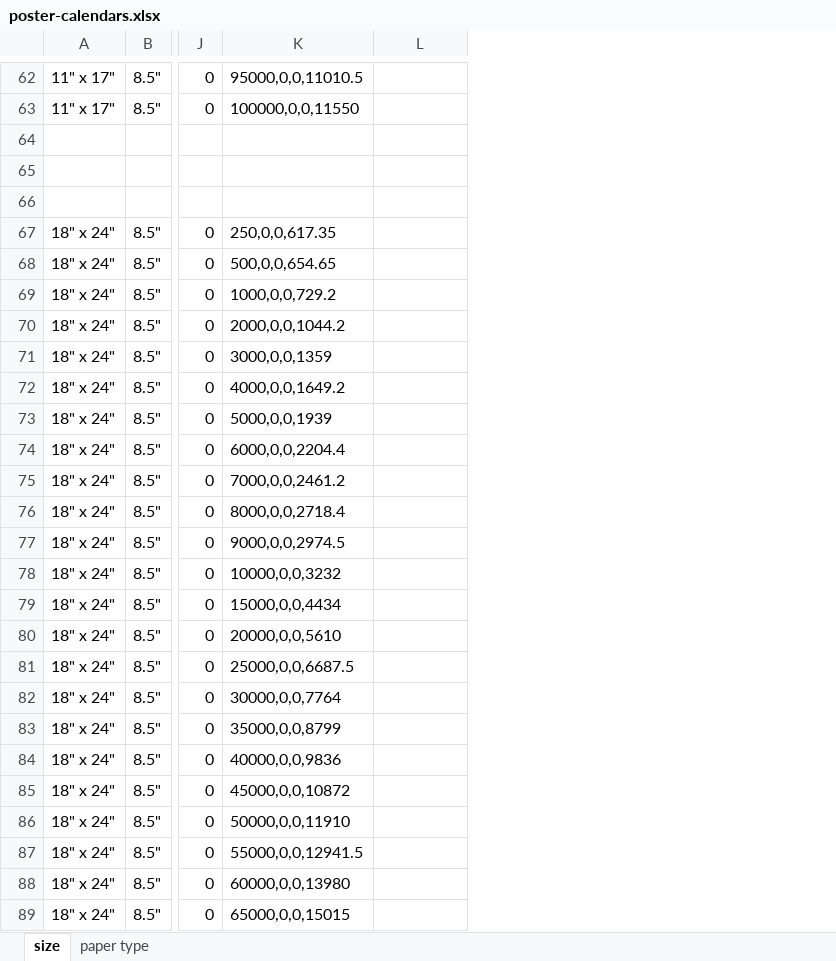
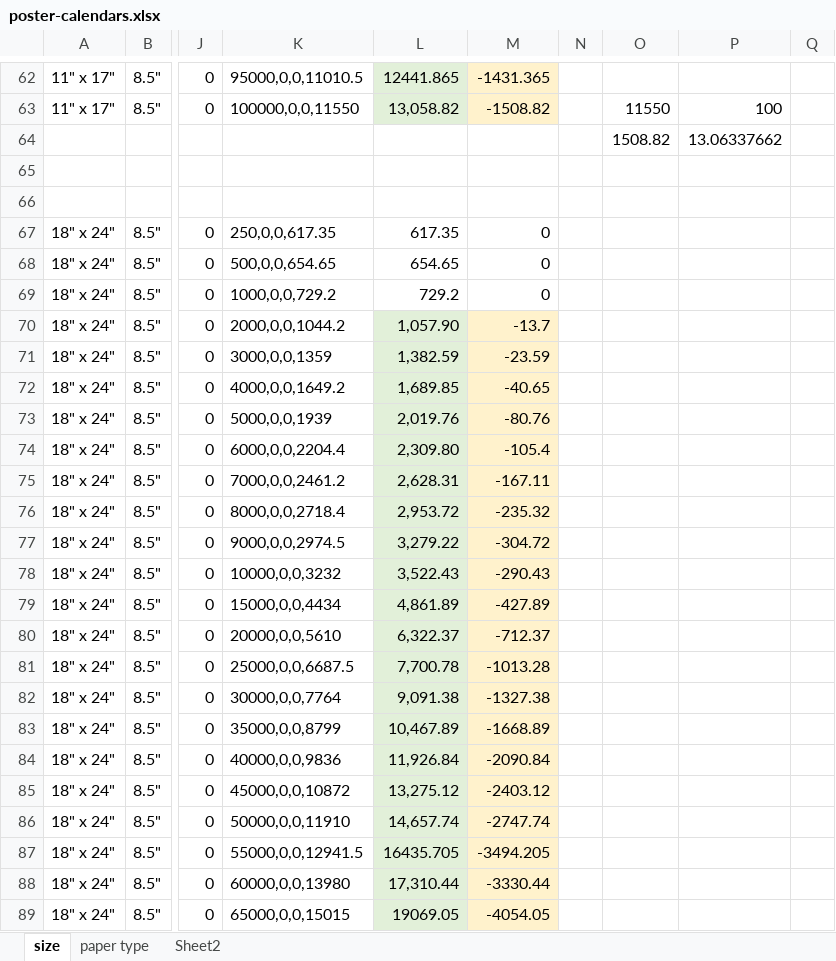
Before and after one commit to eeem77/playwright-node-app, an Excel workbook: poster-calendars/poster-calendars.xlsx, sheet size, drawn as a sheet; only a part is shown, gaps mark what is left out; values as stored, in another font and other column widths than the file's, no borders; rows hold the shown columns only; the diff covers the shown part only; the diff names each change by its address in the sheet, - before the commit and + after, or states it on an @@ line.

```diff
--- a/poster-calendars/poster-calendars.xlsx (sheet size)
+++ b/poster-calendars/poster-calendars.xlsx (sheet size)
+sheet tab: Sheet2
+column M, rows 62-89: -1431.365 | -1508.82 |  |  |  | 0 | 0 | 0 | -13.7 | -23.59 | -40.65 | -80.76 | -105.4 | -167.11 | -235.32 | -304.72 | -290.43 | -427.89 | -712.37 | -1013.28 | -1327.38 | -1668.89 | -2090.84 | -2403.12 | -2747.74 | -3494.205 | -3330.44 | -4054.05
+column N, empty
+column O, rows 63-64: 11550 | 1508.82
+column P, rows 63-64: 100 | 13.06337662
+column Q, empty
-L62:L63 fill: none
+L62:L63 fill: #E2F0D9
-L62: (empty)
+L62: 12441.865
-L63: (empty)
+L63: 13,058.82
-row 64: (empty)
+row 64:  |  |  |  |  |  |  | 1508.82 | 13.06337662
-L67: (empty)
+L67: 617.35
-L68: (empty)
+L68: 654.65
-L69: (empty)
+L69: 729.2
-L70: (empty)
+L70: 1,057.90
-L70:L89 fill: none
+L70:L89 fill: #E2F0D9
-L71: (empty)
+L71: 1,382.59
-L72: (empty)
+L72: 1,689.85
-L73: (empty)
+L73: 2,019.76
-L74: (empty)
+L74: 2,309.80
-L75: (empty)
+L75: 2,628.31
-L76: (empty)
+L76: 2,953.72
-L77: (empty)
+L77: 3,279.22
-L78: (empty)
+L78: 3,522.43
-L79: (empty)
+L79: 4,861.89
-L80: (empty)
+L80: 6,322.37
-L81: (empty)
+L81: 7,700.78
-L82: (empty)
+L82: 9,091.38
-L83: (empty)
+L83: 10,467.89
-L84: (empty)
+L84: 11,926.84
-L85: (empty)
+L85: 13,275.12
-L86: (empty)
+L86: 14,657.74
-L87: (empty)
+L87: 16435.705
-L88: (empty)
+L88: 17,310.44
-L89: (empty)
+L89: 19069.05
```
Also changed, not shown: 125 edited cells and cell formats elsewhere in this sheet, sheet paper type, formulas that keep their value, 6 other files.
